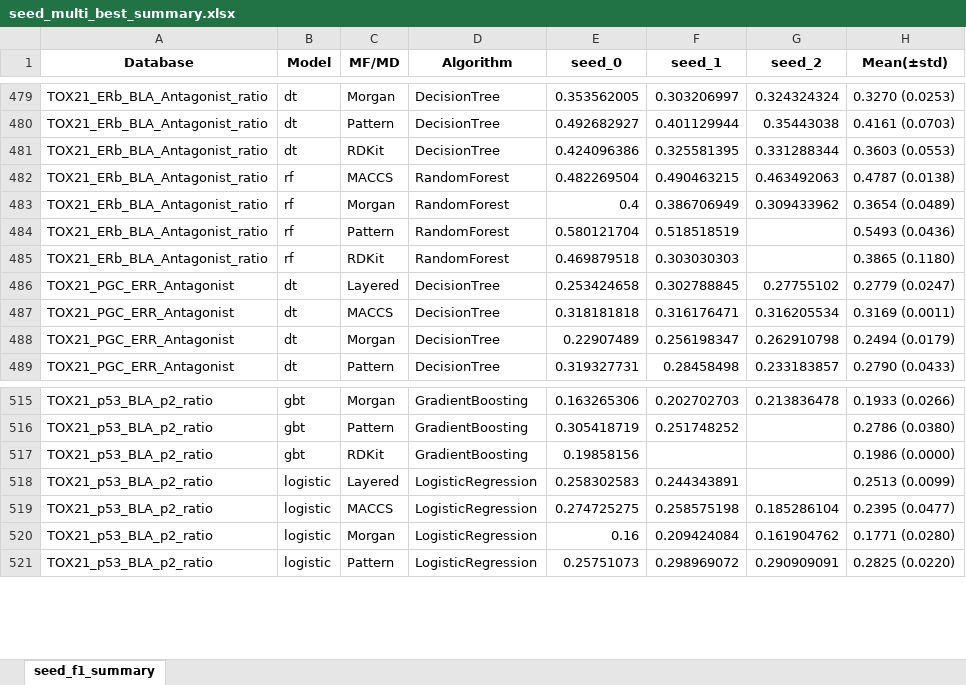
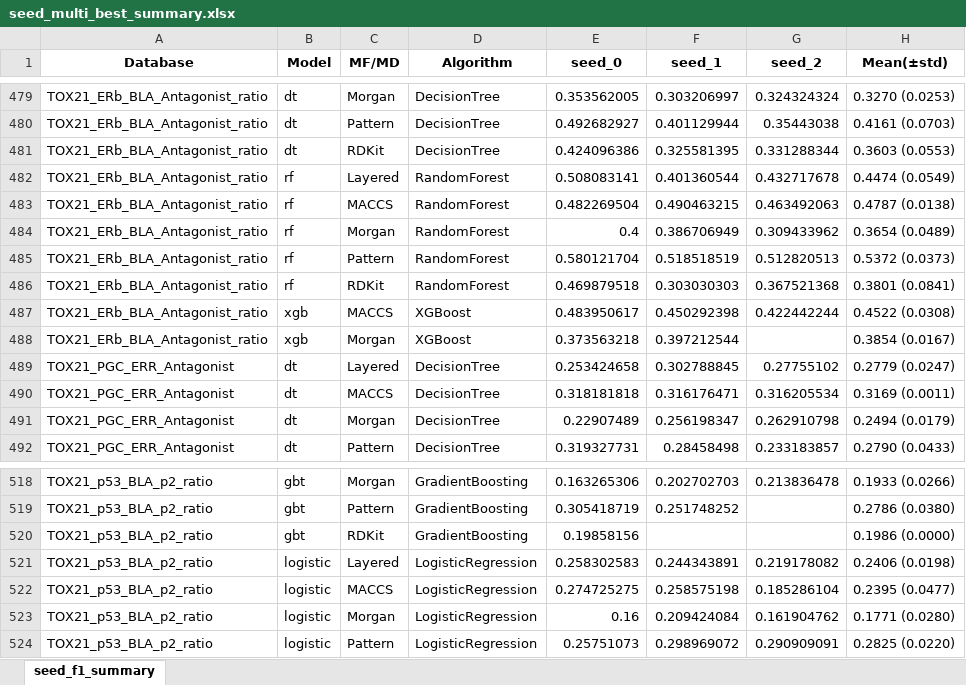
Before and after one commit to Jiinwon/ChemBAI, an Excel workbook: ToxCast_model/experiments/training/DART_MTL/logs/seed_multi_best_summary.xlsx, sheet seed_f1_summary, drawn as a sheet; only a part is shown, gaps mark what is left out; values as stored, in another font and other column widths than the file's, no borders; addresses are those after the commit; the diff names each change by its address in the sheet, - before the commit and + after, or states it on an @@ line.

Commit message:
Logs: auto summary & updates (2025-10-06 13:48:45)

```diff
--- a/ToxCast_model/experiments/training/DART_MTL/logs/seed_multi_best_summary.xlsx (sheet seed_f1_summary)
+++ b/ToxCast_model/experiments/training/DART_MTL/logs/seed_multi_best_summary.xlsx (sheet seed_f1_summary)
+row 482: TOX21_ERb_BLA_Antagonist_ratio | rf | Layered | RandomForest | 0.508083141 | 0.401360544 | 0.432717678 | 0.4474 (0.0549)
-G485 (seed_2): (empty)
+G485 (seed_2): 0.512820513
-H485 (Mean(±std)): 0.5493 (0.0436)
+H485 (Mean(±std)): 0.5372 (0.0373)
-G486 (seed_2): (empty)
+G486 (seed_2): 0.367521368
-H486 (Mean(±std)): 0.3865 (0.1180)
+H486 (Mean(±std)): 0.3801 (0.0841)
+row 487: TOX21_ERb_BLA_Antagonist_ratio | xgb | MACCS | XGBoost | 0.483950617 | 0.450292398 | 0.422442244 | 0.4522 (0.0308)
+row 488: TOX21_ERb_BLA_Antagonist_ratio | xgb | Morgan | XGBoost | 0.373563218 | 0.397212544 |  | 0.3854 (0.0167)
-G521 (seed_2): (empty)
+G521 (seed_2): 0.219178082
-H521 (Mean(±std)): 0.2513 (0.0099)
+H521 (Mean(±std)): 0.2406 (0.0198)
```
Also changed, not shown: 35 other files.
